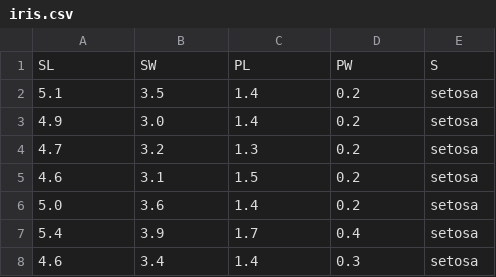
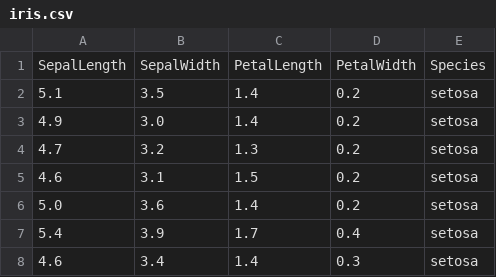
Before and after one commit to wsarvesh/Online-Game, a CSV file: Online Games/games/classifier/media/demo_data/iris.csv, drawn as a sheet; only a part is shown; removed rows and columns are numbered as before the commit, all else as after; the diff names each change by its address in the sheet, - before the commit and + after, or states it on an @@ line.

```diff
--- a/Online Games/games/classifier/media/demo_data/iris.csv
+++ b/Online Games/games/classifier/media/demo_data/iris.csv
-row 1: SL | SW | PL | PW | S
+row 1: SepalLength | SepalWidth | PetalLength | PetalWidth | Species
```
Also changed, not shown: 7 other files.
